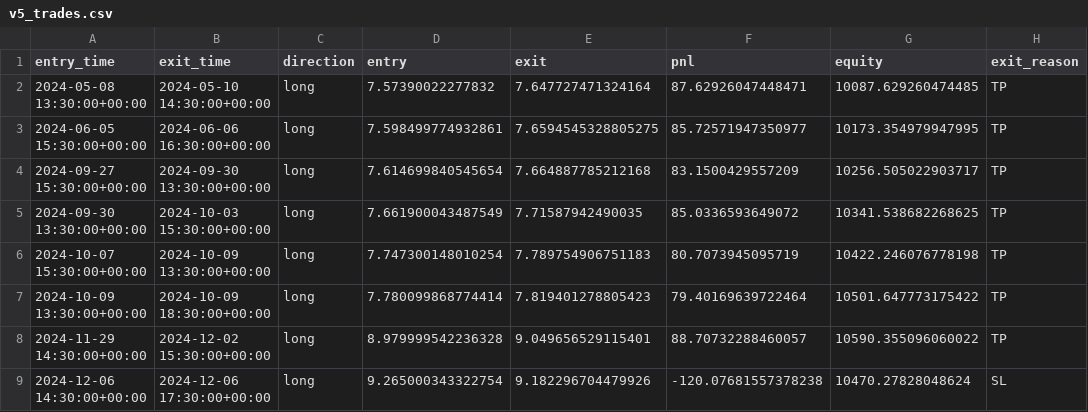
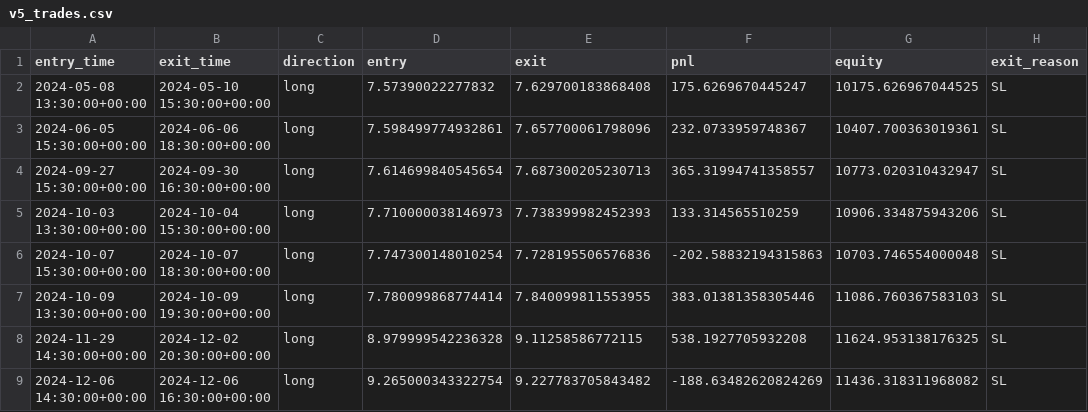
Before and after one commit to rcaldwell67/pinescripts, a CSV file: docs/data/clm/v5_trades.csv, drawn as a sheet; only a part is shown; the diff covers the shown part only.

Commit message:
fix: dashboard net profit not updating for v4/v5/v6
- Fix paper_trader_v5.py: rename 'dollar_pnl'→'pnl' and 'result'→'exit_reason'
  to match the v5 dashboard config (pnlCol:'pnl', resultCol:'exit_reason')
- Reset v5_trades_paper.csv header to match corrected column names
- backtest_apm_v5_1h.py: auto-sync output to docs/data/clm/v5_trades.csv
- backtest_apm_v6_1d.py: auto-sync output to docs/data/clm/v6_trades.csv
- backtest_apm_v4_30m_v46.py: auto-sync to docs/data/clm/v4_trades.csv
  (remaps ts/dir/dp/reason → entry_time/direction/dollar_pnl/result)
- Refresh docs/data/clm/v5_trades.csv and v6_trades.csv from latest runs

```diff
--- a/docs/data/clm/v5_trades.csv
+++ b/docs/data/clm/v5_trades.csv
@@ -1,9 +1,9 @@
 entry_time,exit_time,direction,entry,exit,pnl,equity,exit_reason
-2024-05-08 13:30:00+00:00,2024-05-10 14:30:00+00:00,long,7.57390022277832,7.647727471324164,87.62926047448471,10087.629260474485,TP
-2024-06-05 15:30:00+00:00,2024-06-06 16:30:00+00:00,long,7.598499774932861,7.6594545328805275,85.72571947350977,10173.354979947995,TP
-2024-09-27 15:30:00+00:00,2024-09-30 13:30:00+00:00,long,7.614699840545654,7.664887785212168,83.1500429557209,10256.505022903717,TP
-2024-09-30 13:30:00+00:00,2024-10-03 15:30:00+00:00,long,7.661900043487549,7.71587942490035,85.0336593649072,10341.538682268625,TP
-2024-10-07 15:30:00+00:00,2024-10-09 13:30:00+00:00,long,7.747300148010254,7.789754906751183,80.7073945095719,10422.246076778198,TP
-2024-10-09 13:30:00+00:00,2024-10-09 18:30:00+00:00,long,7.780099868774414,7.819401278805423,79.40169639722464,10501.647773175422,TP
-2024-11-29 14:30:00+00:00,2024-12-02 15:30:00+00:00,long,8.979999542236328,9.049656529115401,88.70732288460057,10590.355096060022,TP
-2024-12-06 14:30:00+00:00,2024-12-06 17:30:00+00:00,long,9.265000343322754,9.182296704479926,-120.07681557378238,10470.27828048624,SL
+2024-05-08 13:30:00+00:00,2024-05-10 15:30:00+00:00,long,7.57390022277832,7.629700183868408,175.6269670445247,10175.626967044525,SL
+2024-06-05 15:30:00+00:00,2024-06-06 18:30:00+00:00,long,7.598499774932861,7.657700061798096,232.0733959748367,10407.700363019361,SL
+2024-09-27 15:30:00+00:00,2024-09-30 16:30:00+00:00,long,7.614699840545654,7.687300205230713,365.31994741358557,10773.020310432947,SL
+2024-10-03 13:30:00+00:00,2024-10-04 15:30:00+00:00,long,7.710000038146973,7.738399982452393,133.314565510259,10906.334875943206,SL
+2024-10-07 15:30:00+00:00,2024-10-07 18:30:00+00:00,long,7.747300148010254,7.728195506576836,-202.58832194315863,10703.746554000048,SL
+2024-10-09 13:30:00+00:00,2024-10-09 19:30:00+00:00,long,7.780099868774414,7.840099811553955,383.01381358305446,11086.760367583103,SL
+2024-11-29 14:30:00+00:00,2024-12-02 20:30:00+00:00,long,8.979999542236328,9.11258586772115,538.1927705932208,11624.953138176325,SL
+2024-12-06 14:30:00+00:00,2024-12-06 16:30:00+00:00,long,9.265000343322754,9.227783705843482,-188.63482620824269,11436.318311968082,SL
```
Also changed, not shown: 25 edited cells elsewhere in this file, docs/data/clm/v6_trades.csv, 5 other files.
